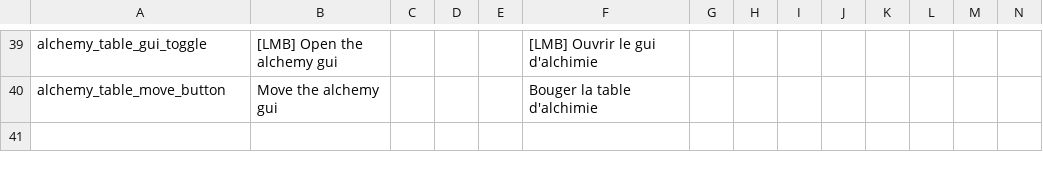
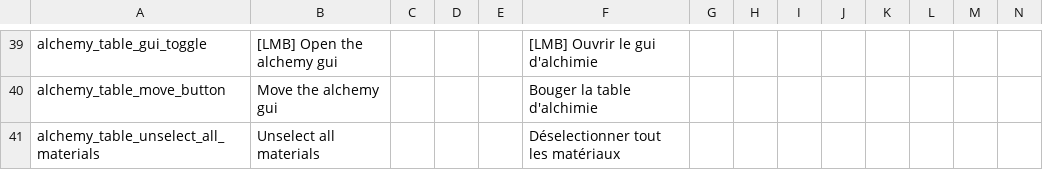
Before and after one commit to Hupaqa/Bags-Of-Many, a CSV file: translations/common.csv, drawn as a sheet; only a part is shown, gaps mark what is left out; rows hold the shown columns only; the diff names each change by its address in the sheet, - before the commit and + after, or states it on an @@ line.

Commit message:
Adding dragging from base inv to bag, first iteration. Adding alchemy click prevention on content. Adding unselect all button alchemy.

```diff
--- a/translations/common.csv
+++ b/translations/common.csv
+row 41: alchemy_table_unselect_all_materials | Unselect all materials |  |  |  | Déselectionner tout les matériaux
```
Also changed, not shown: 10 other files.
